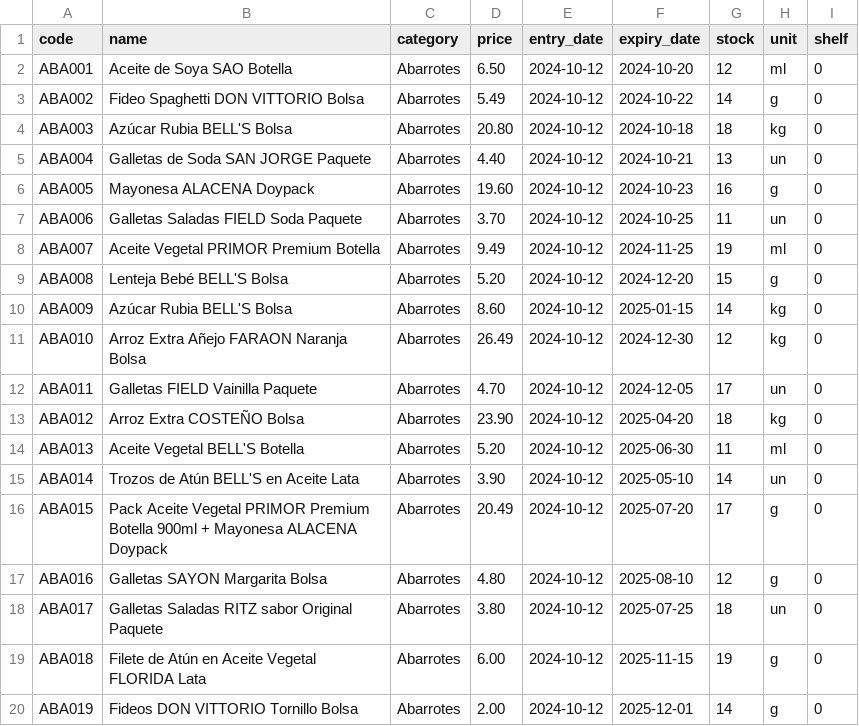
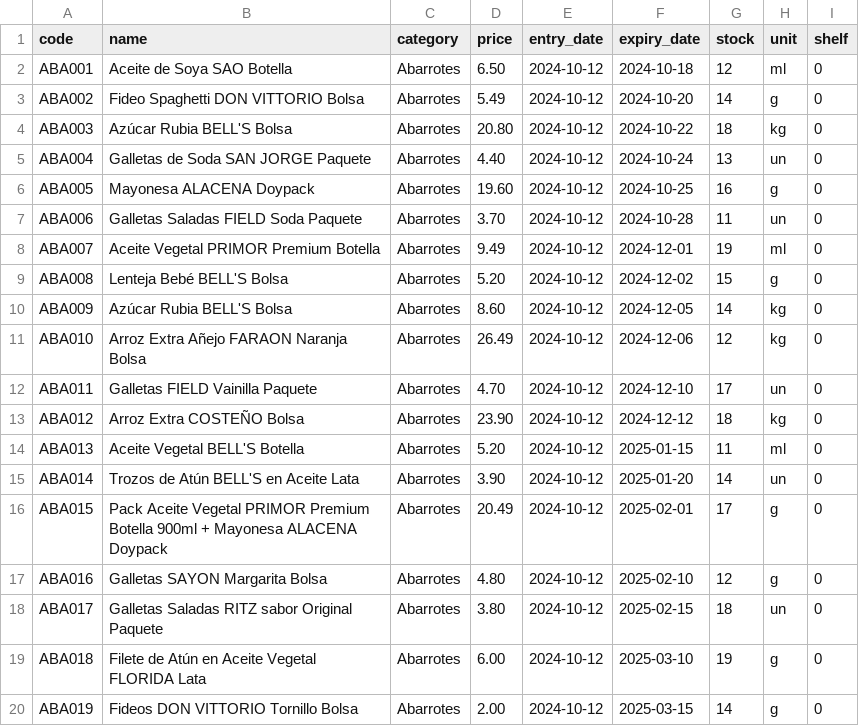
Before and after one commit to cjelgamer/ADA_inventory, a CSV file: Data/abarrotes.csv, drawn as a sheet.

```diff
--- a/Data/abarrotes.csv
+++ b/Data/abarrotes.csv
@@ -1,20 +1,20 @@
 code,name,category,price,entry_date,expiry_date,stock,unit,shelf
-ABA001,Aceite de Soya SAO Botella,Abarrotes,6.50,2024-10-12,2024-10-20,12,ml,0
-ABA002,Fideo Spaghetti DON VITTORIO Bolsa,Abarrotes,5.49,2024-10-12,2024-10-22,14,g,0
-ABA003,Azúcar Rubia BELL'S Bolsa,Abarrotes,20.80,2024-10-12,2024-10-18,18,kg,0
-ABA004,Galletas de Soda SAN JORGE Paquete,Abarrotes,4.40,2024-10-12,2024-10-21,13,un,0
-ABA005,Mayonesa ALACENA Doypack,Abarrotes,19.60,2024-10-12,2024-10-23,16,g,0
-ABA006,Galletas Saladas FIELD Soda Paquete,Abarrotes,3.70,2024-10-12,2024-10-25,11,un,0
-ABA007,Aceite Vegetal PRIMOR Premium Botella,Abarrotes,9.49,2024-10-12,2024-11-25,19,ml,0
-ABA008,Lenteja Bebé BELL'S Bolsa,Abarrotes,5.20,2024-10-12,2024-12-20,15,g,0
-ABA009,Azúcar Rubia BELL'S Bolsa,Abarrotes,8.60,2024-10-12,2025-01-15,14,kg,0
-ABA010,Arroz Extra Añejo FARAON Naranja Bolsa,Abarrotes,26.49,2024-10-12,2024-12-30,12,kg,0
-ABA011,Galletas FIELD Vainilla Paquete,Abarrotes,4.70,2024-10-12,2024-12-05,17,un,0
-ABA012,Arroz Extra COSTEÑO Bolsa,Abarrotes,23.90,2024-10-12,2025-04-20,18,kg,0
-ABA013,Aceite Vegetal BELL'S Botella,Abarrotes,5.20,2024-10-12,2025-06-30,11,ml,0
-ABA014,Trozos de Atún BELL'S en Aceite Lata,Abarrotes,3.90,2024-10-12,2025-05-10,14,un,0
-ABA015,Pack Aceite Vegetal PRIMOR Premium Botella 900ml + Mayonesa ALACENA Doypack,Abarrotes,20.49,2024-10-12,2025-07-20,17,g,0
-ABA016,Galletas SAYON Margarita Bolsa,Abarrotes,4.80,2024-10-12,2025-08-10,12,g,0
-ABA017,Galletas Saladas RITZ sabor Original Paquete,Abarrotes,3.80,2024-10-12,2025-07-25,18,un,0
-ABA018,Filete de Atún en Aceite Vegetal FLORIDA Lata,Abarrotes,6.00,2024-10-12,2025-11-15,19,g,0
-ABA019,Fideos DON VITTORIO Tornillo Bolsa,Abarrotes,2.00,2024-10-12,2025-12-01,14,g,0
+ABA001,Aceite de Soya SAO Botella,Abarrotes,6.50,2024-10-12,2024-10-18,12,ml,0
+ABA002,Fideo Spaghetti DON VITTORIO Bolsa,Abarrotes,5.49,2024-10-12,2024-10-20,14,g,0
+ABA003,Azúcar Rubia BELL'S Bolsa,Abarrotes,20.80,2024-10-12,2024-10-22,18,kg,0
+ABA004,Galletas de Soda SAN JORGE Paquete,Abarrotes,4.40,2024-10-12,2024-10-24,13,un,0
+ABA005,Mayonesa ALACENA Doypack,Abarrotes,19.60,2024-10-12,2024-10-25,16,g,0
+ABA006,Galletas Saladas FIELD Soda Paquete,Abarrotes,3.70,2024-10-12,2024-10-28,11,un,0
+ABA007,Aceite Vegetal PRIMOR Premium Botella,Abarrotes,9.49,2024-10-12,2024-12-01,19,ml,0
+ABA008,Lenteja Bebé BELL'S Bolsa,Abarrotes,5.20,2024-10-12,2024-12-02,15,g,0
+ABA009,Azúcar Rubia BELL'S Bolsa,Abarrotes,8.60,2024-10-12,2024-12-05,14,kg,0
+ABA010,Arroz Extra Añejo FARAON Naranja Bolsa,Abarrotes,26.49,2024-10-12,2024-12-06,12,kg,0
+ABA011,Galletas FIELD Vainilla Paquete,Abarrotes,4.70,2024-10-12,2024-12-10,17,un,0
+ABA012,Arroz Extra COSTEÑO Bolsa,Abarrotes,23.90,2024-10-12,2024-12-12,18,kg,0
+ABA013,Aceite Vegetal BELL'S Botella,Abarrotes,5.20,2024-10-12,2025-01-15,11,ml,0
+ABA014,Trozos de Atún BELL'S en Aceite Lata,Abarrotes,3.90,2024-10-12,2025-01-20,14,un,0
+ABA015,Pack Aceite Vegetal PRIMOR Premium Botella 900ml + Mayonesa ALACENA Doypack,Abarrotes,20.49,2024-10-12,2025-02-01,17,g,0
+ABA016,Galletas SAYON Margarita Bolsa,Abarrotes,4.80,2024-10-12,2025-02-10,12,g,0
+ABA017,Galletas Saladas RITZ sabor Original Paquete,Abarrotes,3.80,2024-10-12,2025-02-15,18,un,0
+ABA018,Filete de Atún en Aceite Vegetal FLORIDA Lata,Abarrotes,6.00,2024-10-12,2025-03-10,19,g,0
+ABA019,Fideos DON VITTORIO Tornillo Bolsa,Abarrotes,2.00,2024-10-12,2025-03-15,14,g,0
```
Also changed, not shown: Data_pruebas/prueba1.csv, 4 other files.
